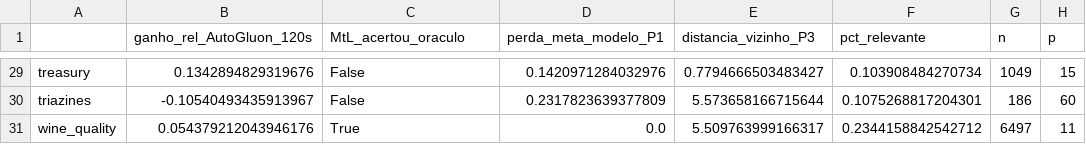
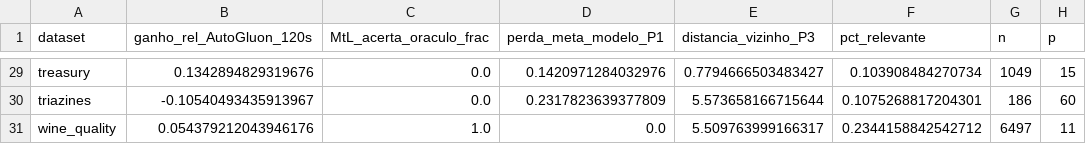
Before and after one commit to carloshendvpm/projeto01-mtl, a CSV file: pratica-04/resultados/ganho_automl_por_dataset.csv, drawn as a sheet; only a part is shown, gaps mark what is left out; the diff covers the shown part only; the diff names each change by its address in the sheet, - before the commit and + after, or states it on an @@ line.

```diff
--- a/pratica-04/resultados/ganho_automl_por_dataset.csv
+++ b/pratica-04/resultados/ganho_automl_por_dataset.csv
-A1: (empty)
+A1: dataset
-C1: MtL_acertou_oraculo
+C1: MtL_acerta_oraculo_frac
-C29:C30 (MtL_acerta_oraculo_frac): False
+C29:C30 (MtL_acerta_oraculo_frac): 0.0
-C31 (MtL_acerta_oraculo_frac): True
+C31 (MtL_acerta_oraculo_frac): 1.0
```
Also changed, not shown: 37 edited cells elsewhere in this file, pratica-04/resultados/custo_desempenho.csv, pratica-04/resultados/nemenyi_30s.csv, 48 other files.
